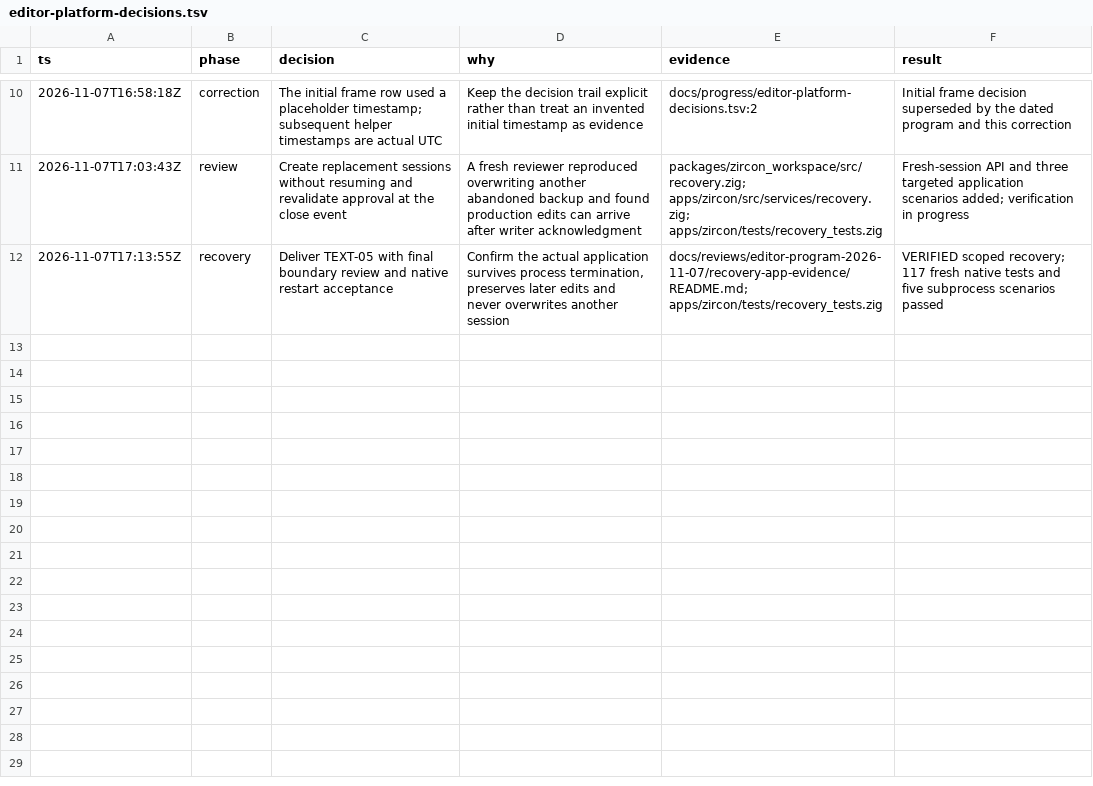
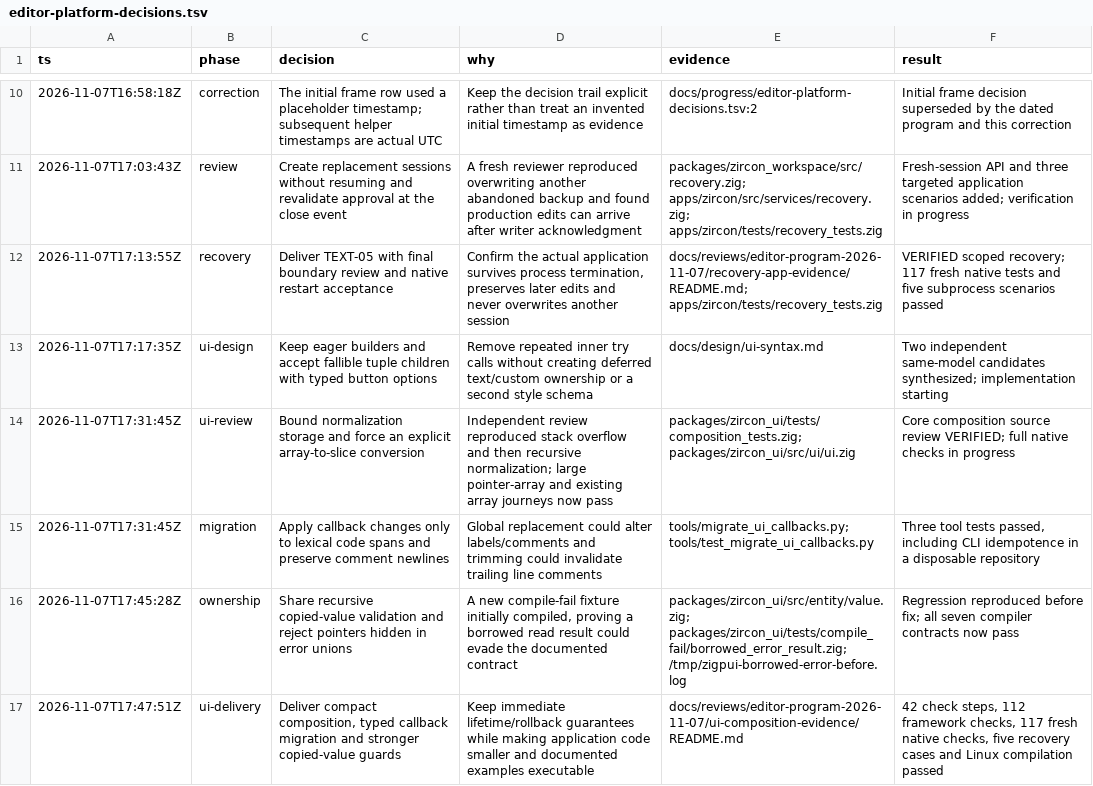
Before and after one commit to SyedMuzamilM/zircon, a TSV file: docs/progress/editor-platform-decisions.tsv, drawn as a sheet; only a part is shown, gaps mark what is left out; the diff names each change by its address in the sheet, - before the commit and + after, or states it on an @@ line.

Commit message:
feat: simplify UI composition and harden copied values

```diff
--- a/docs/progress/editor-platform-decisions.tsv
+++ b/docs/progress/editor-platform-decisions.tsv
+row 13: 2026-11-07T17:17:35Z | ui-design | Keep eager builders and accept fallible tuple children with typed button options | Remove repeated inner try calls without creating deferred text/custom ownership or a second style schema | docs/design/ui-syntax.md | Two independent same-model candidates synthesized; implementation starting
+row 14: 2026-11-07T17:31:45Z | ui-review | Bound normalization storage and force an explicit array-to-slice conversion | Independent review reproduced stack overflow and then recursive normalization; large pointer-array and existing array journeys now pass | packages/zircon_ui/tests/composition_tests.zig; packages/zircon_ui/src/ui/ui.zig | Core composition source review VERIFIED; full native checks in progress
+row 15: 2026-11-07T17:31:45Z | migration | Apply callback changes only to lexical code spans and preserve comment newlines | Global replacement could alter labels/comments and trimming could invalidate trailing line comments | tools/migrate_ui_callbacks.py; tools/test_migrate_ui_callbacks.py | Three tool tests passed, including CLI idempotence in a disposable repository
+row 16: 2026-11-07T17:45:28Z | ownership | Share recursive copied-value validation and reject pointers hidden in error unions | A new compile-fail fixture initially compiled, proving a borrowed read result could evade the documented contract | packages/zircon_ui/src/entity/value.zig; packages/zircon_ui/tests/compile_fail/borrowed_error_result.zig; /tmp/zigpui-borrowed-error-before.log | Regression reproduced before fix; all seven compiler contracts now pass
+row 17: 2026-11-07T17:47:51Z | ui-delivery | Deliver compact composition, typed callback migration and stronger copied-value guards | Keep immediate lifetime/rollback guarantees while making application code smaller and documented examples executable | docs/reviews/editor-program-2026-11-07/ui-composition-evidence/README.md | 42 check steps, 112 framework checks, 117 fresh native checks, five recovery cases and Linux compilation passed
```
Also changed, not shown: 48 other files.
